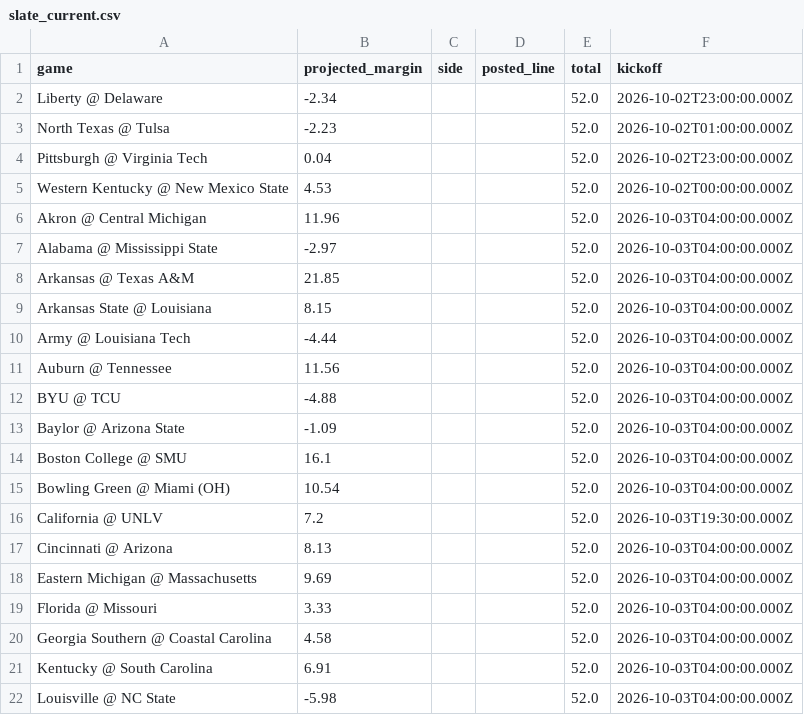
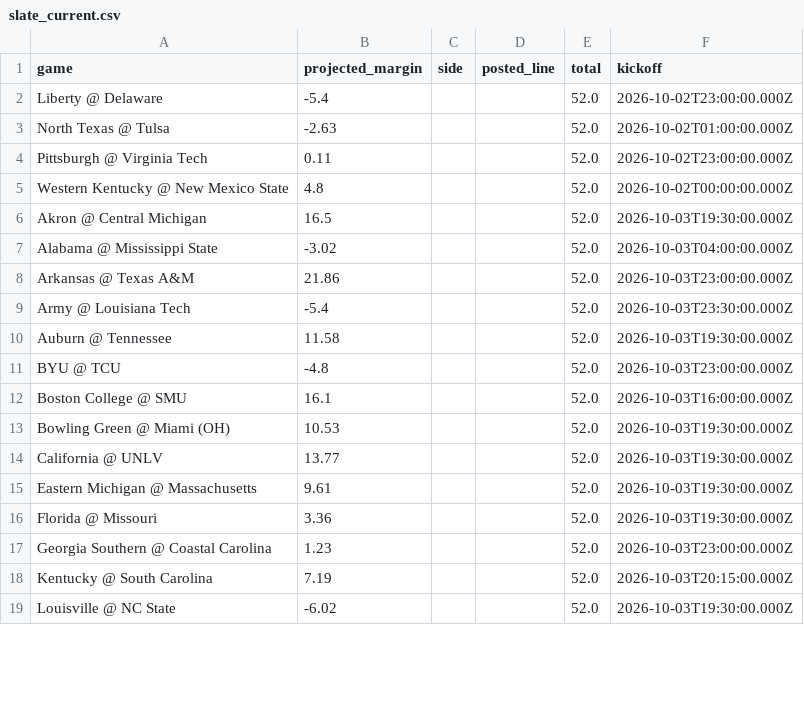
Before and after one commit to oaighew-ai/Routine-, a CSV file: data/slate_current.csv, drawn as a sheet; only a part is shown; the diff covers the shown part only.

```diff
--- a/data/slate_current.csv
+++ b/data/slate_current.csv
@@ -1,22 +1,19 @@
 game,projected_margin,side,posted_line,total,kickoff
-Liberty @ Delaware,-2.34,,,52.0,2026-10-02T23:00:00.000Z
-North Texas @ Tulsa,-2.23,,,52.0,2026-10-02T01:00:00.000Z
-Pittsburgh @ Virginia Tech,0.04,,,52.0,2026-10-02T23:00:00.000Z
-Western Kentucky @ New Mexico State,4.53,,,52.0,2026-10-02T00:00:00.000Z
-Akron @ Central Michigan,11.96,,,52.0,2026-10-03T04:00:00.000Z
-Alabama @ Mississippi State,-2.97,,,52.0,2026-10-03T04:00:00.000Z
-Arkansas @ Texas A&M,21.85,,,52.0,2026-10-03T04:00:00.000Z
-Arkansas State @ Louisiana,8.15,,,52.0,2026-10-03T04:00:00.000Z
-Army @ Louisiana Tech,-4.44,,,52.0,2026-10-03T04:00:00.000Z
-Auburn @ Tennessee,11.56,,,52.0,2026-10-03T04:00:00.000Z
-BYU @ TCU,-4.88,,,52.0,2026-10-03T04:00:00.000Z
-Baylor @ Arizona State,-1.09,,,52.0,2026-10-03T04:00:00.000Z
-Boston College @ SMU,16.1,,,52.0,2026-10-03T04:00:00.000Z
-Bowling Green @ Miami (OH),10.54,,,52.0,2026-10-03T04:00:00.000Z
-California @ UNLV,7.2,,,52.0,2026-10-03T19:30:00.000Z
-Cincinnati @ Arizona,8.13,,,52.0,2026-10-03T04:00:00.000Z
-Eastern Michigan @ Massachusetts,9.69,,,52.0,2026-10-03T04:00:00.000Z
-Florida @ Missouri,3.33,,,52.0,2026-10-03T04:00:00.000Z
-Georgia Southern @ Coastal Carolina,4.58,,,52.0,2026-10-03T04:00:00.000Z
-Kentucky @ South Carolina,6.91,,,52.0,2026-10-03T04:00:00.000Z
-Louisville @ NC State,-5.98,,,52.0,2026-10-03T04:00:00.000Z
+Liberty @ Delaware,-5.4,,,52.0,2026-10-02T23:00:00.000Z
+North Texas @ Tulsa,-2.63,,,52.0,2026-10-02T01:00:00.000Z
+Pittsburgh @ Virginia Tech,0.11,,,52.0,2026-10-02T23:00:00.000Z
+Western Kentucky @ New Mexico State,4.8,,,52.0,2026-10-02T00:00:00.000Z
+Akron @ Central Michigan,16.5,,,52.0,2026-10-03T19:30:00.000Z
+Alabama @ Mississippi State,-3.02,,,52.0,2026-10-03T04:00:00.000Z
+Arkansas @ Texas A&M,21.86,,,52.0,2026-10-03T23:00:00.000Z
+Army @ Louisiana Tech,-5.4,,,52.0,2026-10-03T23:30:00.000Z
+Auburn @ Tennessee,11.58,,,52.0,2026-10-03T19:30:00.000Z
+BYU @ TCU,-4.8,,,52.0,2026-10-03T23:00:00.000Z
+Boston College @ SMU,16.1,,,52.0,2026-10-03T16:00:00.000Z
+Bowling Green @ Miami (OH),10.53,,,52.0,2026-10-03T19:30:00.000Z
+California @ UNLV,13.77,,,52.0,2026-10-03T19:30:00.000Z
+Eastern Michigan @ Massachusetts,9.61,,,52.0,2026-10-03T19:30:00.000Z
+Florida @ Missouri,3.36,,,52.0,2026-10-03T19:30:00.000Z
+Georgia Southern @ Coastal Carolina,1.23,,,52.0,2026-10-03T23:00:00.000Z
+Kentucky @ South Carolina,7.19,,,52.0,2026-10-03T20:15:00.000Z
+Louisville @ NC State,-6.02,,,52.0,2026-10-03T19:30:00.000Z
```
Also changed, not shown: 3 added rows and 53 edited cells elsewhere in this file, 5 other files.
